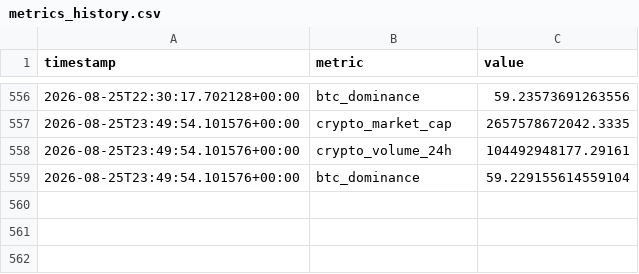
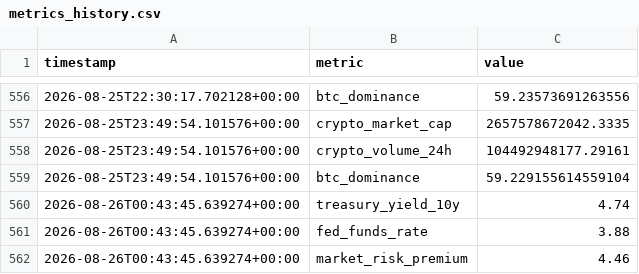
Before and after one commit to nomi62300/crypto-news-bot, a CSV file: metrics_history.csv, drawn as a sheet; only a part is shown, gaps mark what is left out.

```diff
--- a/metrics_history.csv
+++ b/metrics_history.csv
@@ -559 +559,4 @@ timestamp,metric,value
 2026-08-25T23:49:54.101576+00:00,btc_dominance,59.229155614559104
+2026-08-26T00:43:45.639274+00:00,treasury_yield_10y,4.74
+2026-08-26T00:43:45.639274+00:00,fed_funds_rate,3.88
+2026-08-26T00:43:45.639274+00:00,market_risk_premium,4.46
```
Also changed, not shown: 3 other files.
